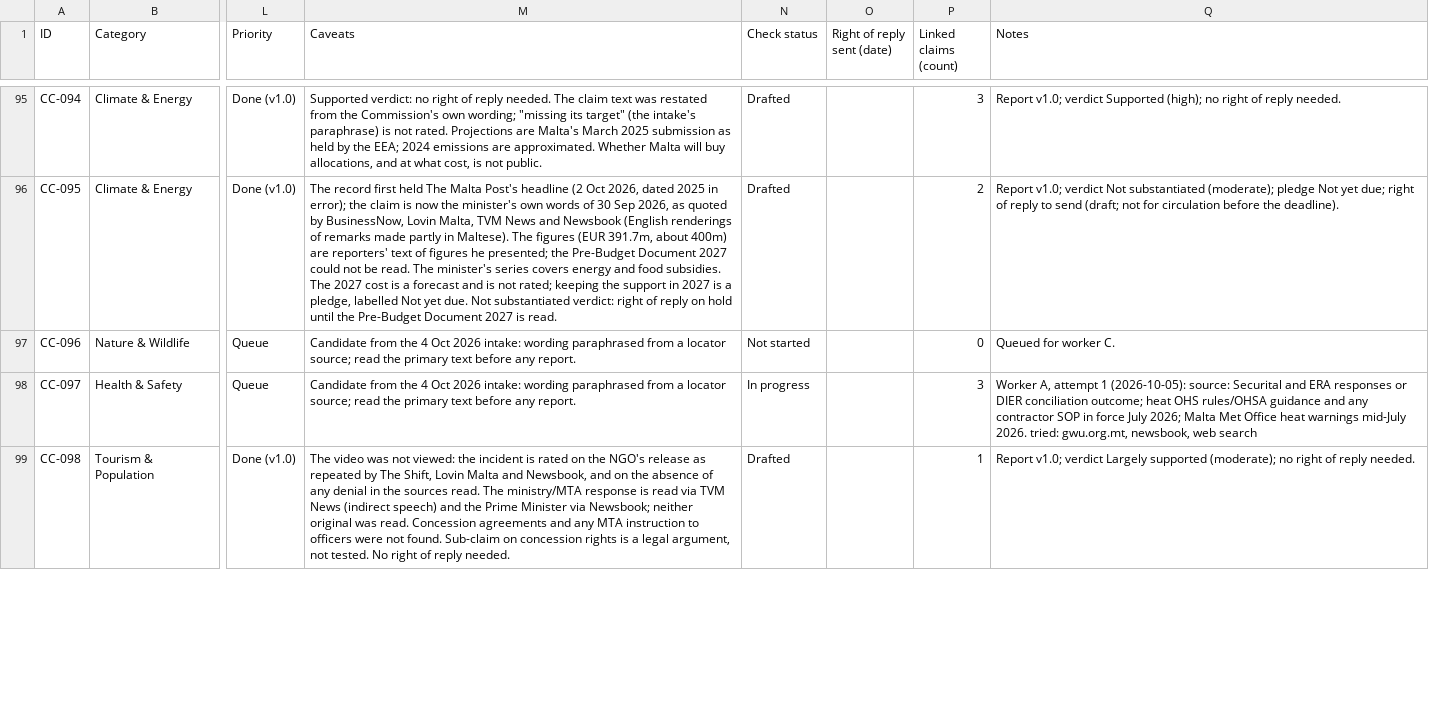
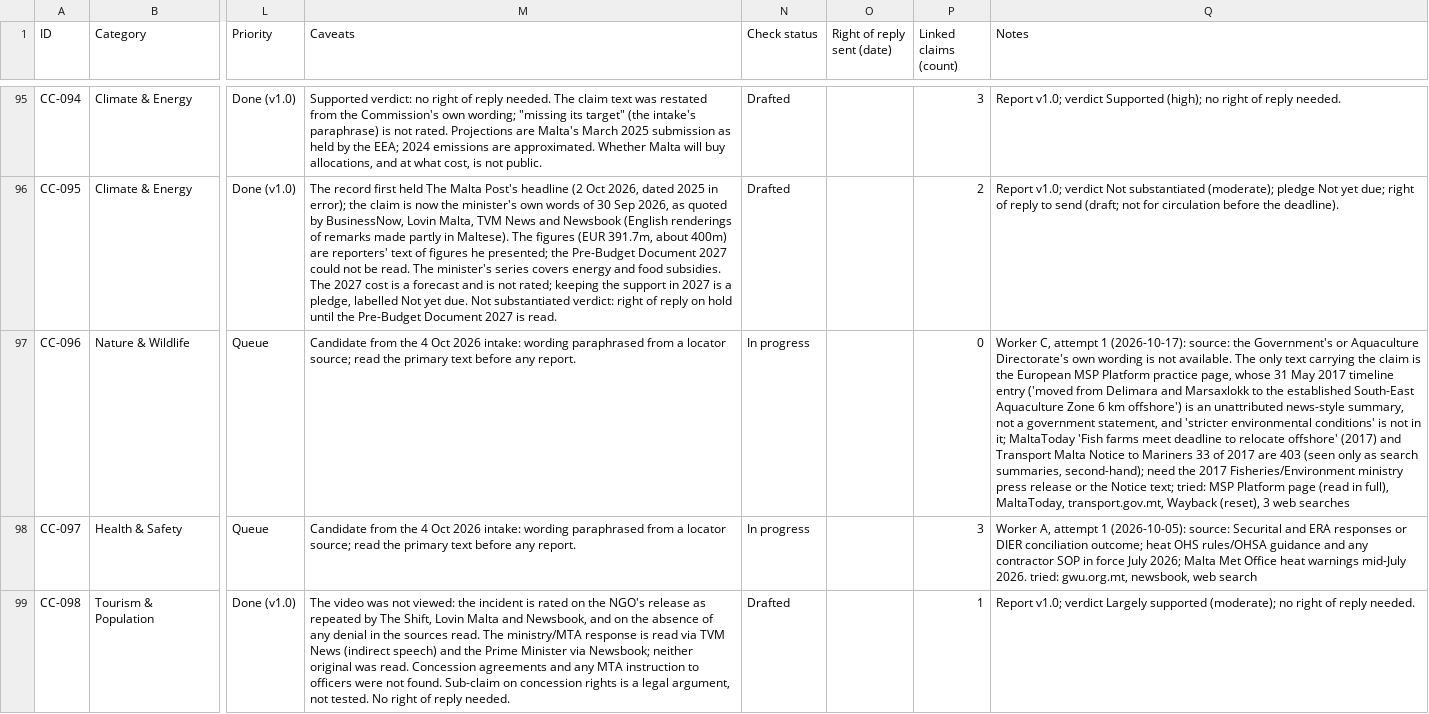
Before and after one commit to leandergrech/Mizien, a CSV file: data/claims.csv, drawn as a sheet; only a part is shown, gaps mark what is left out; the diff names each change by its address in the sheet, - before the commit and + after, or states it on an @@ line.

```diff
--- a/data/claims.csv
+++ b/data/claims.csv
-N97 (Check status): Not started
+N97 (Check status): In progress
-Q97 (Notes): Queued for worker C.
+Q97 (Notes): Worker C, attempt 1 (2026-10-17): source: the Government's or Aquaculture Directorate's own wording is not available. The only text carrying the claim is the European MSP Platform practice page, whose 31 May 2017 timeline entry ('moved from Delimara and Marsaxlokk to the established South-East Aquaculture Zone 6 km offshore') is an unattributed news-style summary, not a government statement, and 'stricter environmental conditions' is not in it; MaltaToday 'Fish farms meet deadline to relocate offshore' (2017) and Transport Malta Notice to Mariners 33 of 2017 are 403 (seen only as search summaries, second-hand); need the 2017 Fisheries/Environment ministry press release or the Notice text; tried: MSP Platform page (read in full), MaltaToday, transport.gov.mt, Wayback (reset), 3 web searches
```
Also changed, not shown: data/queue.csv, data/sources.csv, 6 other files.
